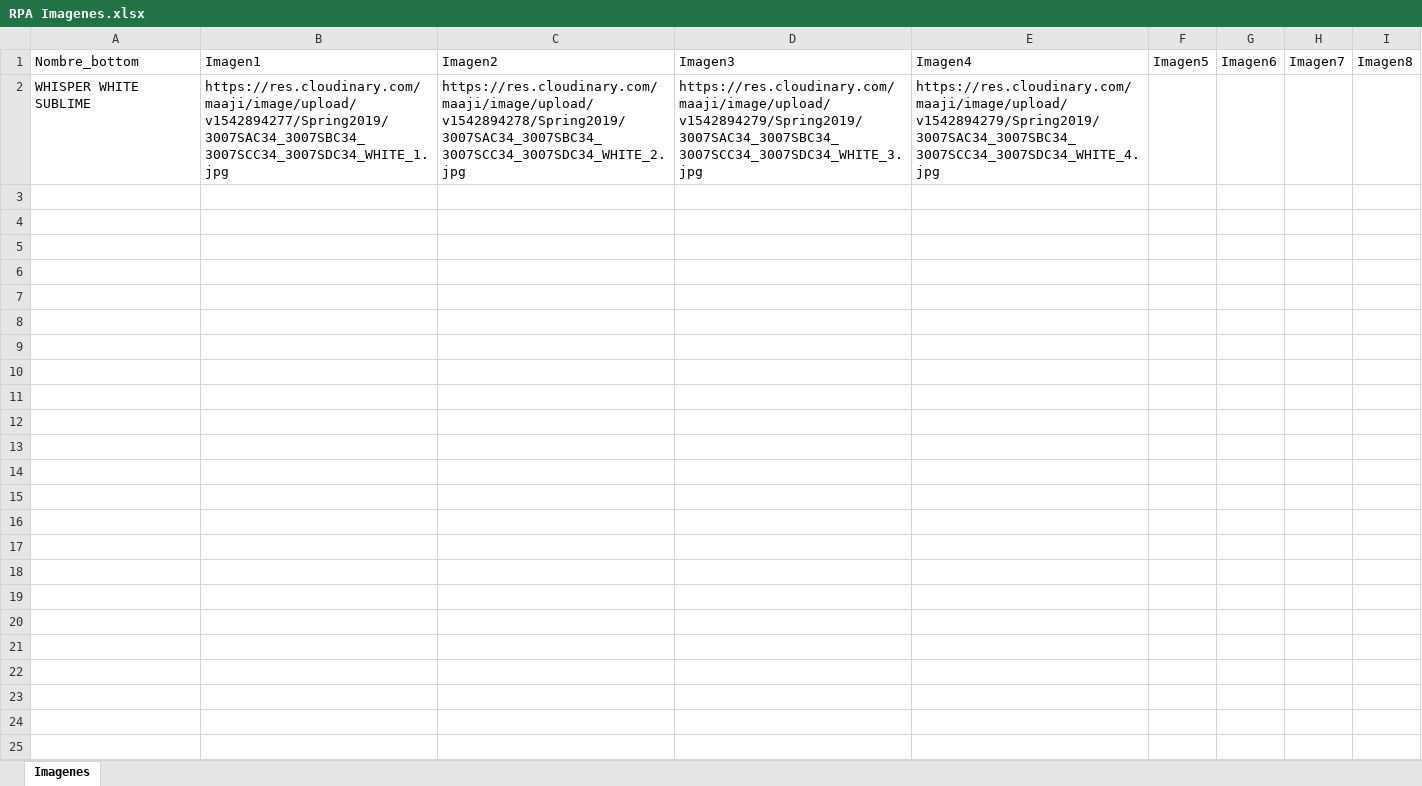
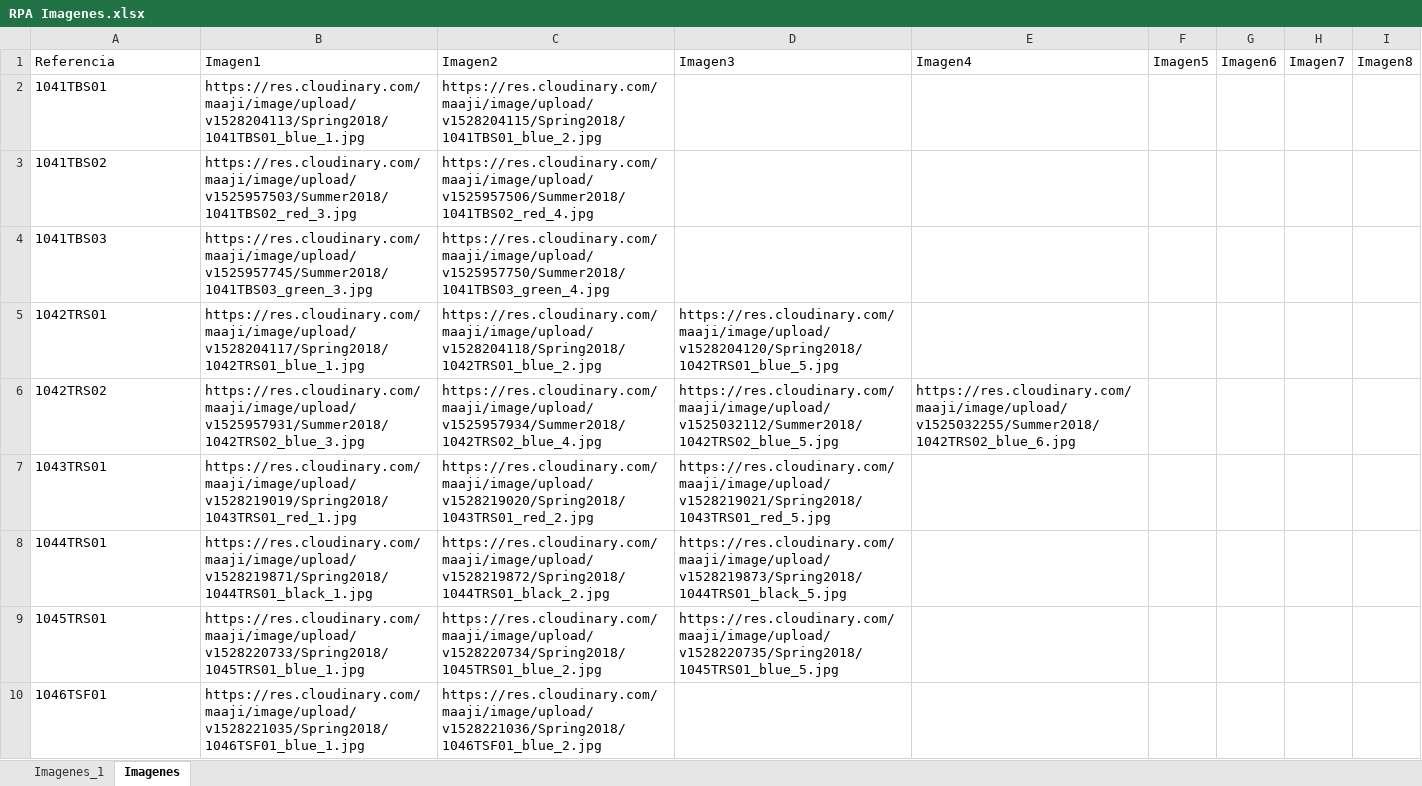
Before and after one commit to juvape/RPA-UIPATH, an Excel workbook: Sample_2/Sample/RPA Imagenes.xlsx, sheet Imagenes, drawn as a sheet; only a part is shown; values as stored, in another font and other column widths than the file's, no borders; removed rows and columns are numbered as before the commit, all else as after; the diff covers the shown part only; the diff names each change by its address in the sheet, - before the commit and + after, or states it on an @@ line.

Commit message:
Bot imagenes 3 niveles y 1 nivel

```diff
--- a/Sample_2/Sample/RPA Imagenes.xlsx (sheet Imagenes)
+++ b/Sample_2/Sample/RPA Imagenes.xlsx (sheet Imagenes)
+sheet tab: Imagenes_1
-A1: Nombre_bottom
+A1: Referencia
-row 2: WHISPER WHITE SUBLIME | https://res.cloudinary.com/maaji/image/upload/v1542894277/Spring2019/3007SAC34_3007SBC34_3007SCC34_3007SDC34_WHITE_1.jpg | https://res.cloudinary.com/maaji/image/upload/v1542894278/Spring2019/3007SAC34_3007SBC34_3007SCC34_3007SDC34_WHITE_2.jpg | https://res.cloudinary.com/maaji/image/upload/v1542894279/Spring2019/3007SAC34_3007SBC34_3007SCC34_3007SDC34_WHITE_3.jpg | https://res.cloudinary.com/maaji/image/upload/v1542894279/Spring2019/3007SAC34_3007SBC34_3007SCC34_3007SDC34_WHITE_4.jpg
+row 2: 1041TBS01 | https://res.cloudinary.com/maaji/image/upload/v1528204113/Spring2018/1041TBS01_blue_1.jpg | https://res.cloudinary.com/maaji/image/upload/v1528204115/Spring2018/1041TBS01_blue_2.jpg
+row 3: 1041TBS02 | https://res.cloudinary.com/maaji/image/upload/v1525957503/Summer2018/1041TBS02_red_3.jpg | https://res.cloudinary.com/maaji/image/upload/v1525957506/Summer2018/1041TBS02_red_4.jpg
+row 4: 1041TBS03 | https://res.cloudinary.com/maaji/image/upload/v1525957745/Summer2018/1041TBS03_green_3.jpg | https://res.cloudinary.com/maaji/image/upload/v1525957750/Summer2018/1041TBS03_green_4.jpg
+row 5: 1042TRS01 | https://res.cloudinary.com/maaji/image/upload/v1528204117/Spring2018/1042TRS01_blue_1.jpg | https://res.cloudinary.com/maaji/image/upload/v1528204118/Spring2018/1042TRS01_blue_2.jpg | https://res.cloudinary.com/maaji/image/upload/v1528204120/Spring2018/1042TRS01_blue_5.jpg
+row 6: 1042TRS02 | https://res.cloudinary.com/maaji/image/upload/v1525957931/Summer2018/1042TRS02_blue_3.jpg | https://res.cloudinary.com/maaji/image/upload/v1525957934/Summer2018/1042TRS02_blue_4.jpg | https://res.cloudinary.com/maaji/image/upload/v1525032112/Summer2018/1042TRS02_blue_5.jpg | https://res.cloudinary.com/maaji/image/upload/v1525032255/Summer2018/1042TRS02_blue_6.jpg
+row 7: 1043TRS01 | https://res.cloudinary.com/maaji/image/upload/v1528219019/Spring2018/1043TRS01_red_1.jpg | https://res.cloudinary.com/maaji/image/upload/v1528219020/Spring2018/1043TRS01_red_2.jpg | https://res.cloudinary.com/maaji/image/upload/v1528219021/Spring2018/1043TRS01_red_5.jpg
+row 8: 1044TRS01 | https://res.cloudinary.com/maaji/image/upload/v1528219871/Spring2018/1044TRS01_black_1.jpg | https://res.cloudinary.com/maaji/image/upload/v1528219872/Spring2018/1044TRS01_black_2.jpg | https://res.cloudinary.com/maaji/image/upload/v1528219873/Spring2018/1044TRS01_black_5.jpg
+row 9: 1045TRS01 | https://res.cloudinary.com/maaji/image/upload/v1528220733/Spring2018/1045TRS01_blue_1.jpg | https://res.cloudinary.com/maaji/image/upload/v1528220734/Spring2018/1045TRS01_blue_2.jpg | https://res.cloudinary.com/maaji/image/upload/v1528220735/Spring2018/1045TRS01_blue_5.jpg
+row 10: 1046TSF01 | https://res.cloudinary.com/maaji/image/upload/v1528221035/Spring2018/1046TSF01_blue_1.jpg | https://res.cloudinary.com/maaji/image/upload/v1528221036/Spring2018/1046TSF01_blue_2.jpg
```
Also changed, not shown: 109 added rows elsewhere in this sheet, 11 other files.
